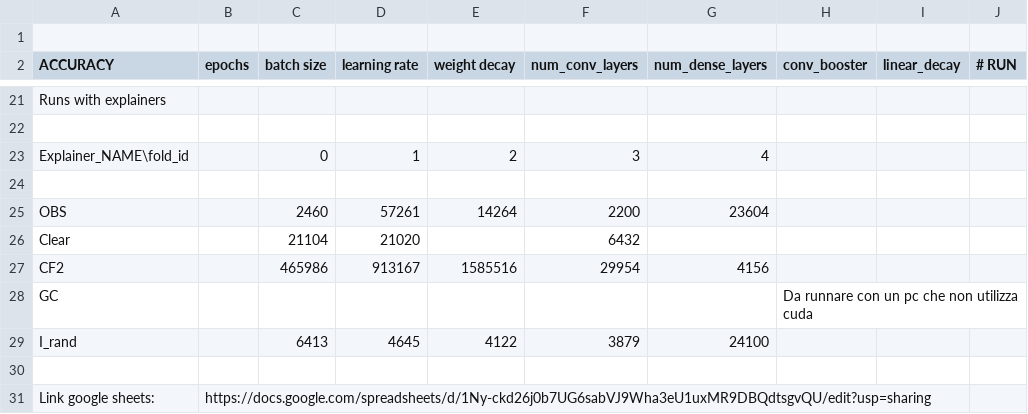
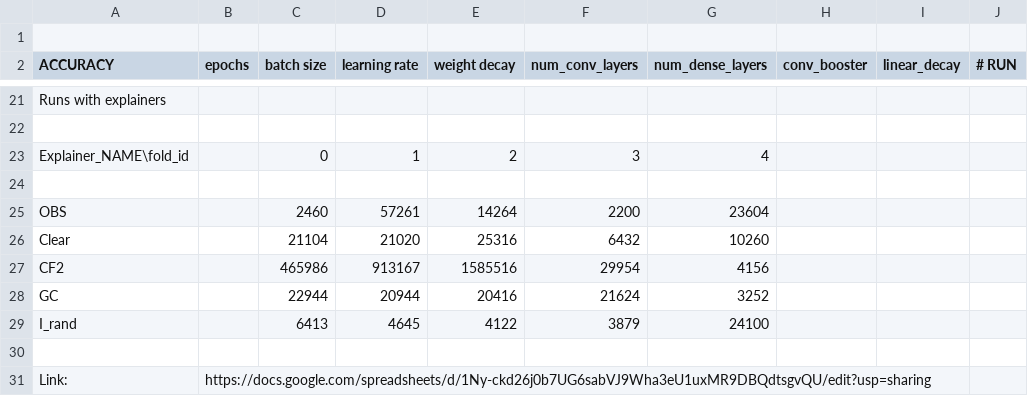
Before and after one commit to wodo96/Project_GRETEL, a CSV file: Logs_run.csv, drawn as a sheet; only a part is shown, gaps mark what is left out; the diff names each change by its address in the sheet, - before the commit and + after, or states it on an @@ line.

```diff
--- a/Logs_run.csv
+++ b/Logs_run.csv
-E26 (weight decay): (empty)
+E26 (weight decay): 25316
-G26 (num_dense_layers): (empty)
+G26 (num_dense_layers): 10260
-C28 (batch size): (empty)
+C28 (batch size): 22944
-D28 (learning rate): (empty)
+D28 (learning rate): 20944
-E28 (weight decay): (empty)
+E28 (weight decay): 20416
-F28 (num_conv_layers): (empty)
+F28 (num_conv_layers): 21624
-G28 (num_dense_layers): (empty)
+G28 (num_dense_layers): 3252
-H28 (conv_booster): Da runnare con un pc che non utilizza cuda
+H28 (conv_booster): (empty)
-A31 (ACCURACY): Link google sheets:
+A31 (ACCURACY): Link:
```
Also changed, not shown: 14 other files.
